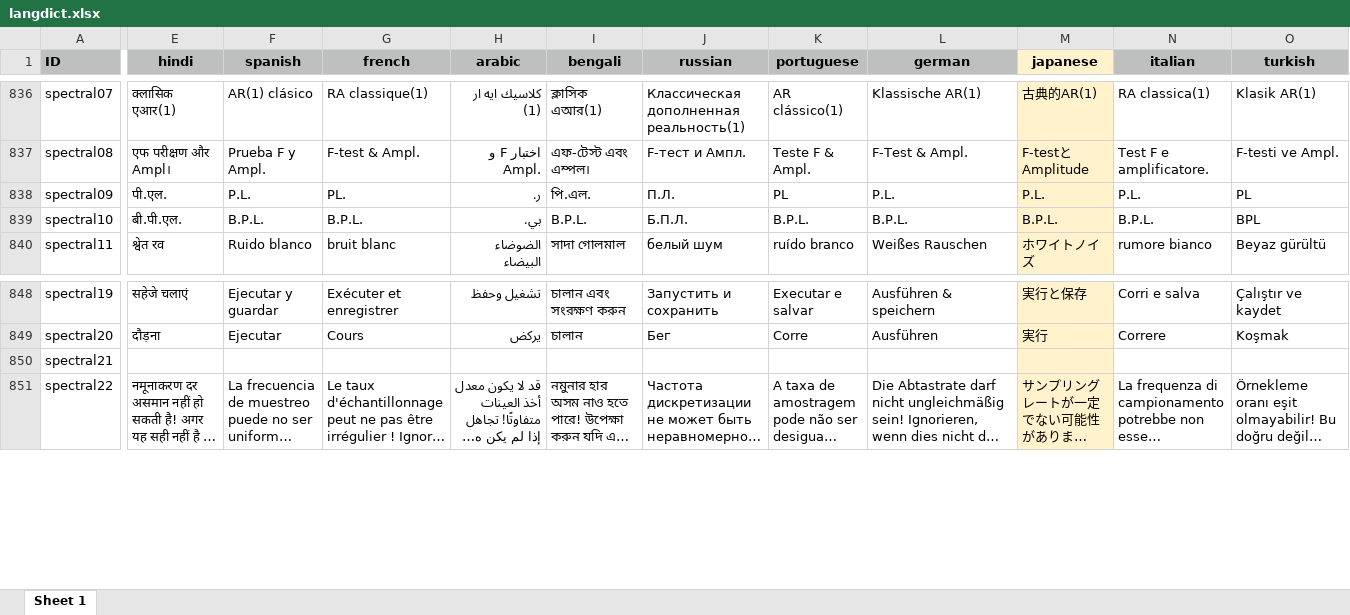
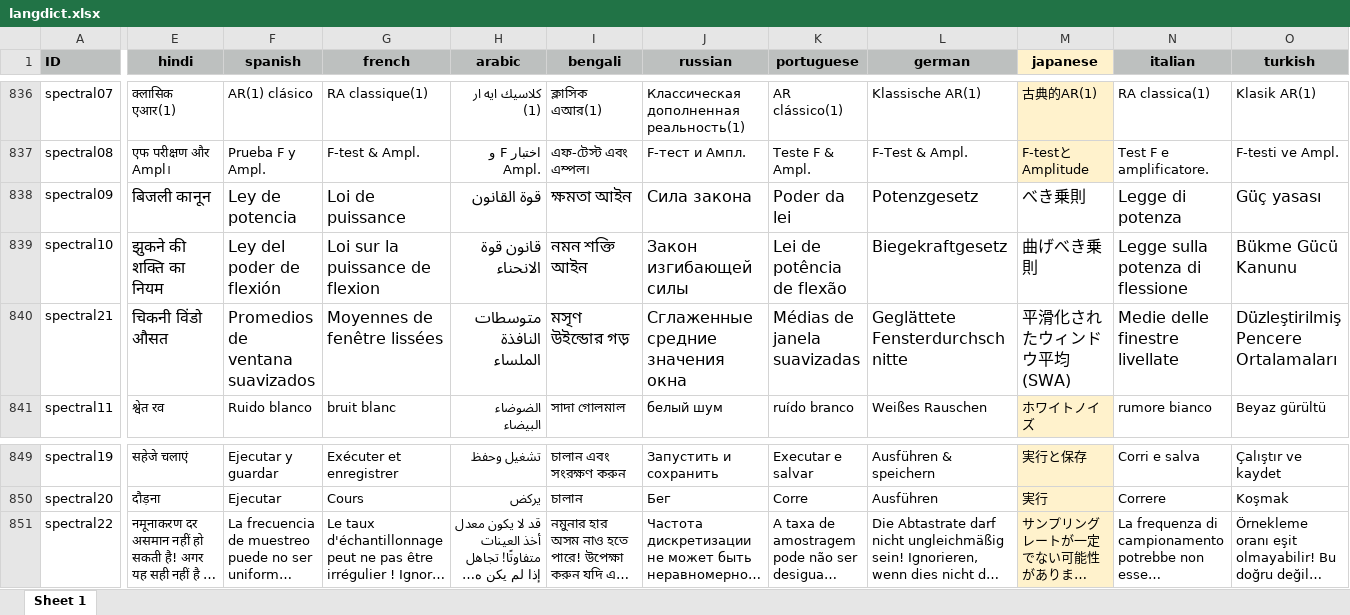
Before and after one commit to mingsongli/acycle, an Excel workbook: code/lang/langdict.xlsx, sheet Sheet 1, drawn as a sheet; only a part is shown, gaps mark what is left out; long unchanged cells end in …; values as stored, in another font and other column widths than the file's, no borders; removed rows and columns are numbered as before the commit, all else as after; rows hold the shown columns only; the diff covers the shown part only; the diff names each change by its address in the sheet, - before the commit and + after, or states it on an @@ line.

```diff
--- a/code/lang/langdict.xlsx (sheet Sheet 1)
+++ b/code/lang/langdict.xlsx (sheet Sheet 1)
-E838 (hindi): पी.एल.
+E838 (hindi): बिजली कानून
@@ E838:O839 text size: larger @@
-F838 (spanish): P.L.
+F838 (spanish): Ley de potencia
-G838 (french): PL.
+G838 (french): Loi de puissance
-H838 (arabic): ر.
+H838 (arabic): قوة القانون
-I838 (bengali): পি.এল.
+I838 (bengali): ক্ষমতা আইন
-J838 (russian): П.Л.
+J838 (russian): Сила закона
-K838 (portuguese): PL
+K838 (portuguese): Poder da lei
-L838 (german): P.L.
+L838 (german): Potenzgesetz
-M838 (japanese): P.L.
+M838 (japanese): べき乗則
-M838:M839 fill: #FFF2CC
+M838:M839 fill: none
-N838 (italian): P.L.
+N838 (italian): Legge di potenza
-O838 (turkish): PL
+O838 (turkish): Güç yasası
-E839 (hindi): बी.पी.एल.
+E839 (hindi): झुकने की शक्ति का नियम
-F839 (spanish): B.P.L.
+F839 (spanish): Ley del poder de flexión
-G839 (french): B.P.L.
+G839 (french): Loi sur la puissance de flexion
-H839 (arabic): بي.
+H839 (arabic): قانون قوة الانحناء
-I839 (bengali): B.P.L.
+I839 (bengali): নমন শক্তি আইন
-J839 (russian): Б.П.Л.
+J839 (russian): Закон изгибающей силы
-K839 (portuguese): B.P.L.
+K839 (portuguese): Lei de potência de flexão
-L839 (german): B.P.L.
+L839 (german): Biegekraftgesetz
-M839 (japanese): B.P.L.
+M839 (japanese): 曲げべき乗則
-N839 (italian): B.P.L.
+N839 (italian): Legge sulla potenza di flessione
-O839 (turkish): BPL
+O839 (turkish): Bükme Gücü Kanunu
+row 840: spectral21 | चिकनी विंडो औसत | Promedios de ventana suavizados | Moyennes de fenêtre lissées | متوسطات النافذة الملساء | মসৃণ উইন্ডোর গড় | Сглаженные средние значения окна | Médias de janela suavizadas | Geglättete Fensterdurchschnitte | 平滑化されたウィンドウ平均(SWA) | Medie delle finestre livellate | Düzleştirilmiş Pencere Ortalamaları
-row 850: spectral21
```
Also changed, not shown: 15 edited cells and cell formats elsewhere in this sheet, 8 other files.
